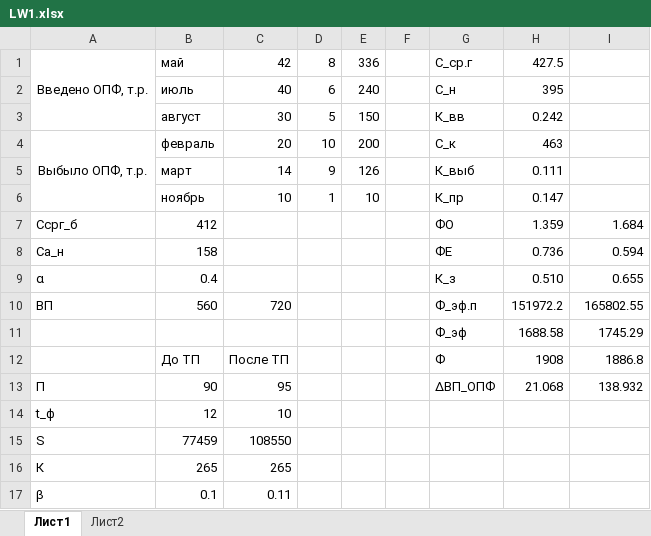
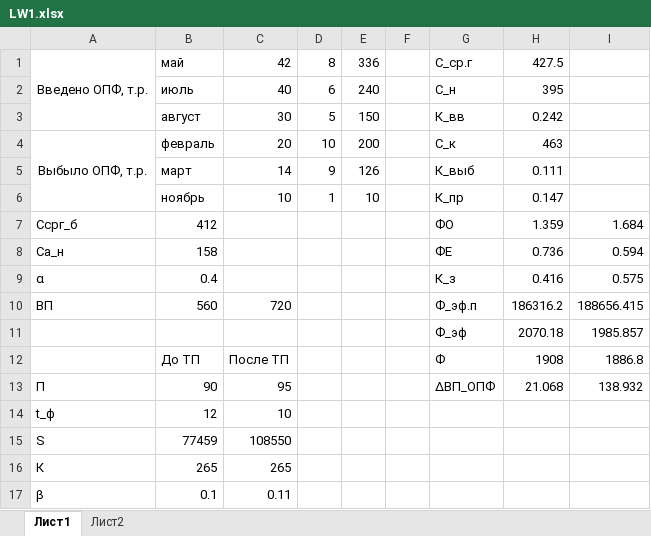
Before and after one commit to Multiname/MultinamesArchive, an Excel workbook: 4 курс/1 семестр/Экономика/ЛР 1/LW1.xlsx, sheet Лист1, drawn as a sheet; values as stored, in another font and other column widths than the file's, no borders; charts and pictures not drawn; removed rows and columns are numbered as before the commit, all else as after; the diff names each change by its address in the sheet, - before the commit and + after, or states it on an @@ line.

Commit message:
Экономика ЛР 1 - исправления

```diff
--- a/4 курс/1 семестр/Экономика/ЛР 1/LW1.xlsx (sheet Лист1)
+++ b/4 курс/1 семестр/Экономика/ЛР 1/LW1.xlsx (sheet Лист1)
-H9: 0.510
+H9: 0.416
-I9: 0.655
+I9: 0.575
-H10: 151972.2
+H10: 186316.2
-I10: 165802.55
+I10: 188656.415
-row 11:  |  |  |  |  |  | Ф_эф | 1688.58 | 1745.29
+row 11:  |  |  |  |  |  | Ф_эф | 2070.18 | 1985.857
```
Also changed, not shown: 1 other file.
